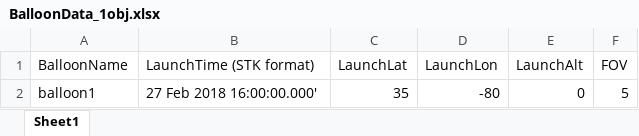
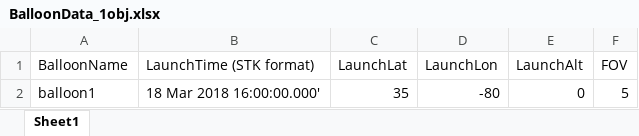
Before and after one commit to stephen-noel/BalloonConstellationGUI, an Excel workbook: BalloonData_1obj.xlsx, sheet Sheet1, drawn as a sheet; values as stored, in another font and other column widths than the file's, no borders; the diff names each change by its address in the sheet, - before the commit and + after, or states it on an @@ line.

```diff
--- a/BalloonData_1obj.xlsx (sheet Sheet1)
+++ b/BalloonData_1obj.xlsx (sheet Sheet1)
-B2 (LaunchTime (STK format)): 27 Feb 2018 16:00:00.000'
+B2 (LaunchTime (STK format)): 18 Mar 2018 16:00:00.000'
```
Also changed, not shown: BalloonData_2obj.xlsx, BalloonData_3obj.xlsx, 4 other files.
